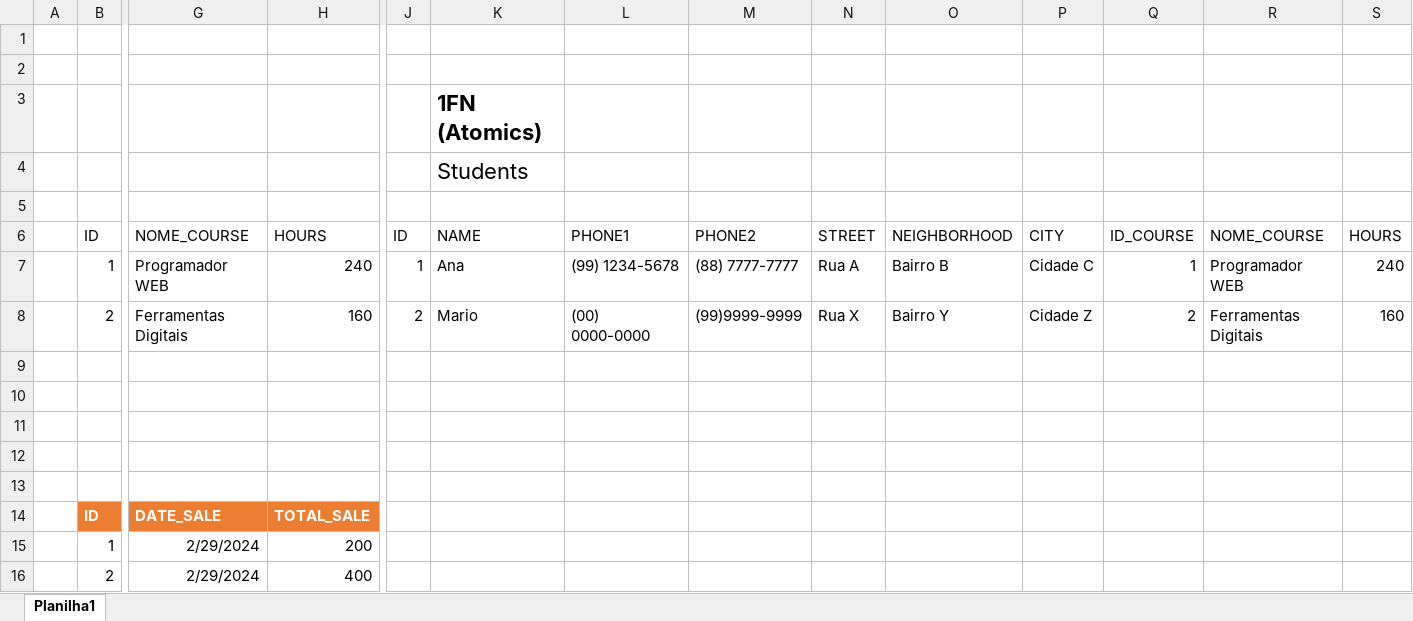
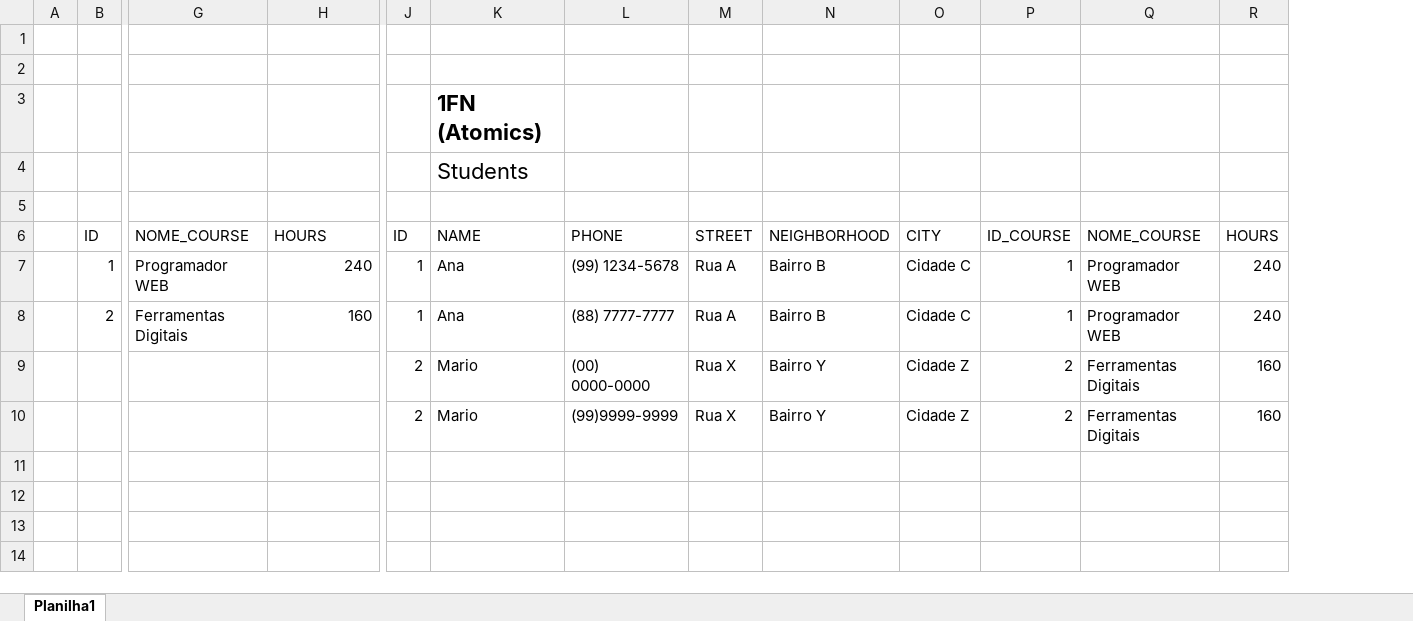
Before and after one commit to EmanuelQuintino/Web-Development-Course, an Excel workbook: 7-SQL/documents/table-normalization.xlsx, sheet Planilha1, drawn as a sheet; only a part is shown, gaps mark what is left out; values as stored, in another font and other column widths than the file's, no borders; table styles not drawn; removed rows and columns are numbered as before the commit, all else as after; rows hold the shown columns only; the diff names each change by its address in the sheet, - before the commit and + after, or states it on an @@ line.

```diff
--- a/7-SQL/documents/table-normalization.xlsx (sheet Planilha1)
+++ b/7-SQL/documents/table-normalization.xlsx (sheet Planilha1)
-column M, rows 6-8: PHONE2 | (88) 7777-7777 | (99)9999-9999
-L6: PHONE1
+L6: PHONE
-J8: 2
+J8: 1
-K8: Mario
+K8: Ana
-L8: (00) 0000-0000
+L8: (88) 7777-7777
-M8: Rua X
+M8: Rua A
-N8: Bairro Y
+N8: Bairro B
-O8: Cidade Z
+O8: Cidade C
-P8: 2
+P8: 1
-Q8: Ferramentas Digitais
+Q8: Programador WEB
-R8: 160
+R8: 240
-row 9: (empty)
-row 10: (empty)
-row 9: (empty)
+row 9:  |  |  |  | 2 | Mario | (00) 0000-0000 | Rua X | Bairro Y | Cidade Z | 2 | Ferramentas Digitais | 160
-row 10: (empty)
+row 10:  |  |  |  | 2 | Mario | (99)9999-9999 | Rua X | Bairro Y | Cidade Z | 2 | Ferramentas Digitais | 160
-row 13: (empty)
-row 14:  | ID | DATE_SALE | TOTAL_SALE
-row 15:  | 1 | 2/29/2024 | 200
-row 16:  | 2 | 2/29/2024 | 400
```
Also changed, not shown: 9 other files.
